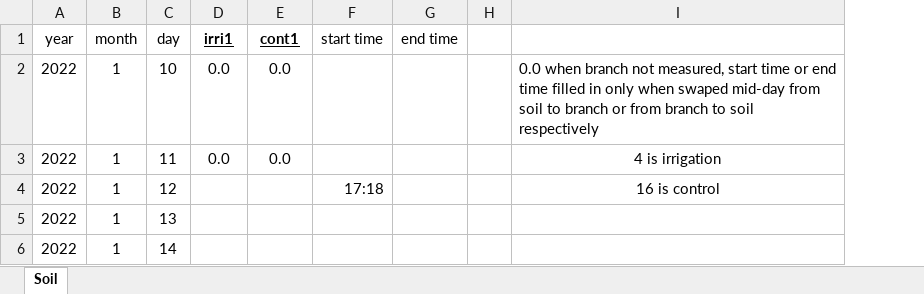
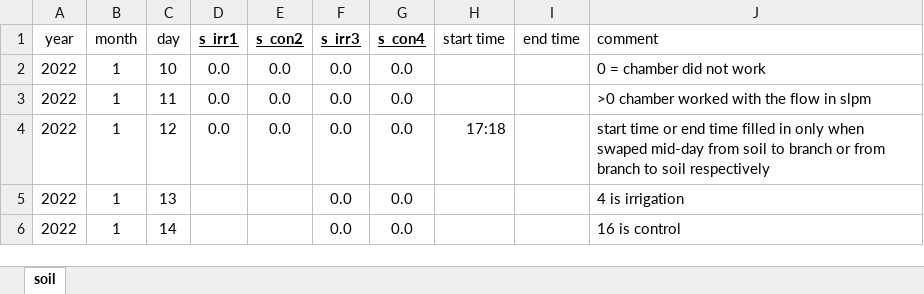
Before and after one commit to kebasaa/Laser-chamber-fluxes-devel, an Excel workbook: 00_additional_data/COS_soil_logbook.xlsx, sheet soil, drawn as a sheet; values as stored, in another font and other column widths than the file's, no borders; removed rows and columns are numbered as before the commit, all else as after; the diff names each change by its address in the sheet, - before the commit and + after, or states it on an @@ line.

```diff
--- a/00_additional_data/COS_soil_logbook.xlsx (sheet soil)
+++ b/00_additional_data/COS_soil_logbook.xlsx (sheet soil)
-sheet tab: Soil
+sheet tab: soil
+column F (s_irr3), rows 2-6: all 0.0
+column G (s_con4), rows 2-6: all 0.0
-column H, empty
-D1: irri1
+D1: s_irr1
-E1: cont1
+E1: s_con2
-J1: (empty)
+J1: comment
-J2 (comment): 0.0 when branch not measured, start time or end time filled in only when swaped mid-day from soil to branch or from branch to soil respectively
+J2 (comment): 0 = chamber did not work
-J3 (comment): 4 is irrigation
+J3 (comment): >0 chamber worked with the flow in slpm
-J3:J4 alignment: center
+J3:J4 alignment: left
-D4 (s_irr1): (empty)
+D4 (s_irr1): 0.0
-E4 (s_con2): (empty)
+E4 (s_con2): 0.0
-J4 (comment): 16 is control
+J4 (comment): start time or end time filled in only when swaped mid-day from soil to branch or from branch to soil respectively
-J5 (comment): (empty)
+J5 (comment): 4 is irrigation
-J6 (comment): (empty)
+J6 (comment): 16 is control
```
Also changed, not shown: 00_additional_data/COS_branch_logbook.xlsx, 00_additional_data/COS_chambers_logbook.xlsx, 4 other files.
